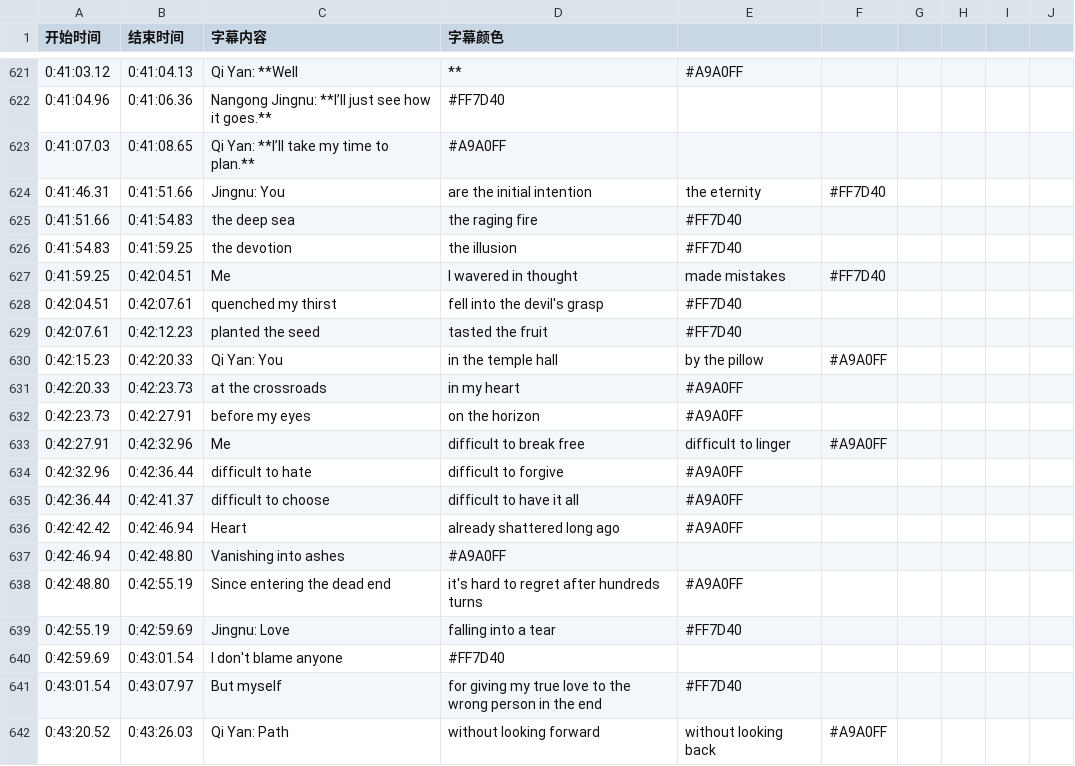
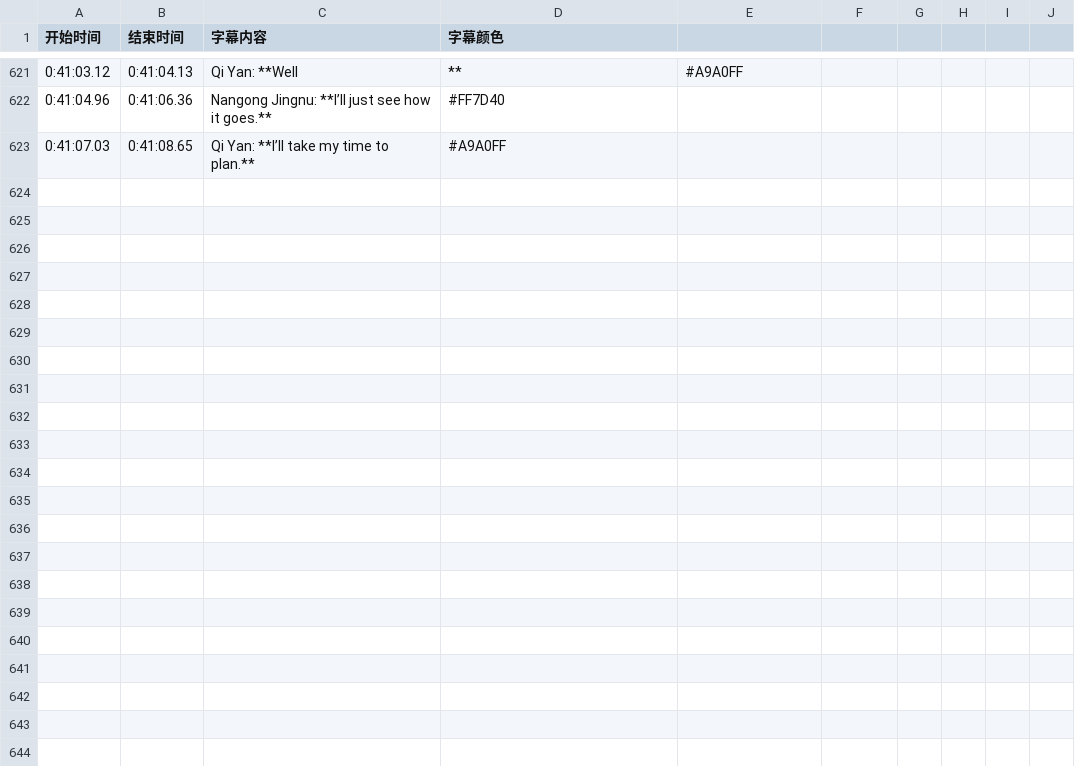
Before and after one commit to zhufree/subtitle-storage, a CSV file: jwwj/jwwj-ep3.csv, drawn as a sheet; only a part is shown, gaps mark what is left out; the diff covers the shown part only.

```diff
--- a/jwwj/jwwj-ep3.csv
+++ b/jwwj/jwwj-ep3.csv
@@ -623,20 +623 @@
 0:41:07.03,0:41:08.65,Qi Yan: **I’ll take my time to plan.**,#A9A0FF
-0:41:46.31,0:41:51.66,Jingnu: You, are the initial intention, the eternity,#FF7D40
-0:41:51.66,0:41:54.83,the deep sea, the raging fire,#FF7D40
-0:41:54.83,0:41:59.25,the devotion, the illusion,#FF7D40
-0:41:59.25,0:42:04.51,Me, I wavered in thought, made mistakes,#FF7D40
-0:42:04.51,0:42:07.61,quenched my thirst, fell into the devil's grasp,#FF7D40
-0:42:07.61,0:42:12.23,planted the seed, tasted the fruit,#FF7D40
-0:42:15.23,0:42:20.33,Qi Yan: You, in the temple hall, by the pillow,#A9A0FF
-0:42:20.33,0:42:23.73,at the crossroads, in my heart,#A9A0FF
-0:42:23.73,0:42:27.91,before my eyes, on the horizon,#A9A0FF
-0:42:27.91,0:42:32.96,Me, difficult to break free, difficult to linger,#A9A0FF
-0:42:32.96,0:42:36.44,difficult to hate, difficult to forgive,#A9A0FF
-0:42:36.44,0:42:41.37,difficult to choose, difficult to have it all,#A9A0FF
-0:42:42.42,0:42:46.94,Heart, already shattered long ago,#A9A0FF
-0:42:46.94,0:42:48.80,Vanishing into ashes,#A9A0FF
-0:42:48.80,0:42:55.19,Since entering the dead end, it's hard to regret after hundreds turns,#A9A0FF
-0:42:55.19,0:42:59.69,Jingnu: Love, falling into a tear,#FF7D40
-0:42:59.69,0:43:01.54,I don't blame anyone,#FF7D40
-0:43:01.54,0:43:07.97,But myself, for giving my true love to the wrong person in the end,#FF7D40
-0:43:20.52,0:43:26.03,Qi Yan: Path, without looking forward, without looking back,#A9A0FF
```
Also changed, not shown: 22 removed rows elsewhere in this file, jwwj/jwwj-ep1.csv, jwwj/jwwj-ep2.csv, 3 other files.
